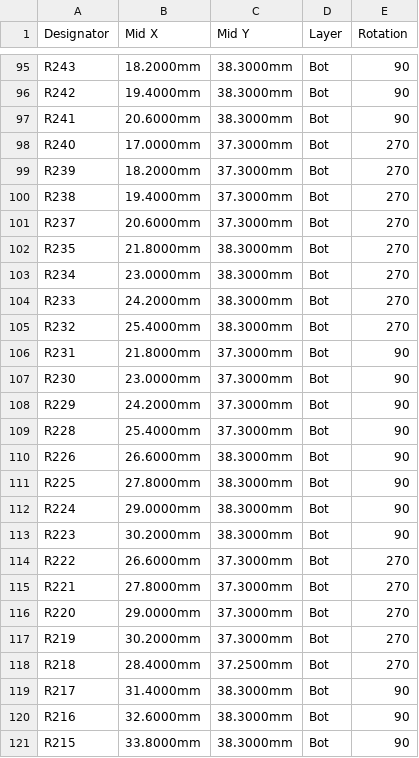
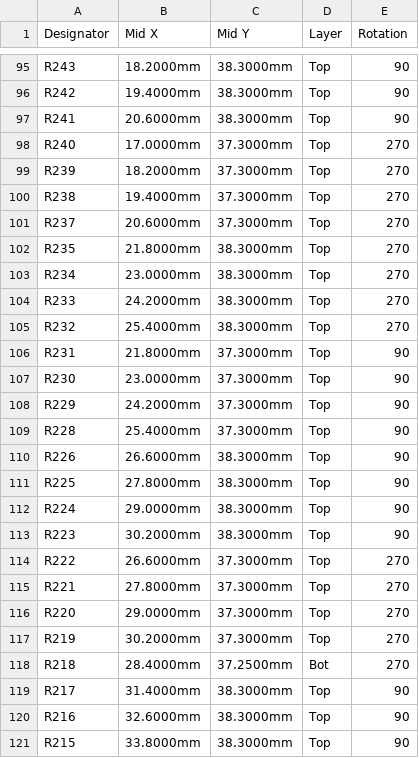
Before and after one commit to andreika-git/hellen-one, a CSV file: modules/mega-mcu144/0.1/mega-mcu144-CPL.csv, drawn as a sheet; only a part is shown, gaps mark what is left out; the diff covers the shown part only; the diff names each change by its address in the sheet, - before the commit and + after, or states it on an @@ line.

```diff
--- a/modules/mega-mcu144/0.1/mega-mcu144-CPL.csv
+++ b/modules/mega-mcu144/0.1/mega-mcu144-CPL.csv
-D95:D117 (Layer): Bot
+D95:D117 (Layer): Top
-D119:D121 (Layer): Bot
+D119:D121 (Layer): Top
```
Also changed, not shown: 103 edited cells elsewhere in this file, modules/mega-mcu144/0.1/mega-mcu144-BOM.csv, 15 other files.
